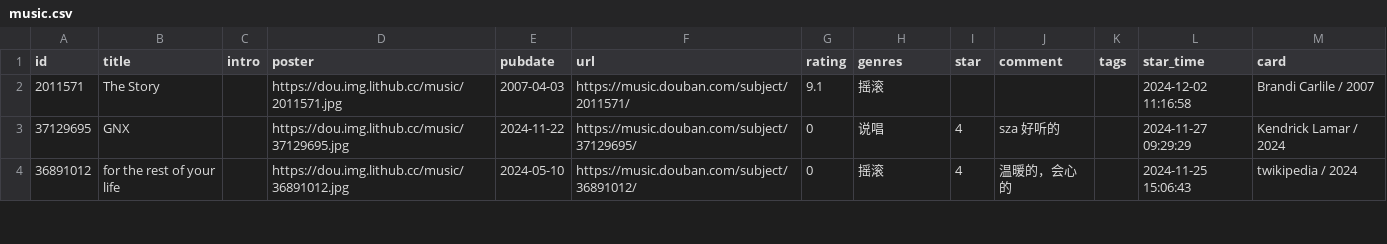
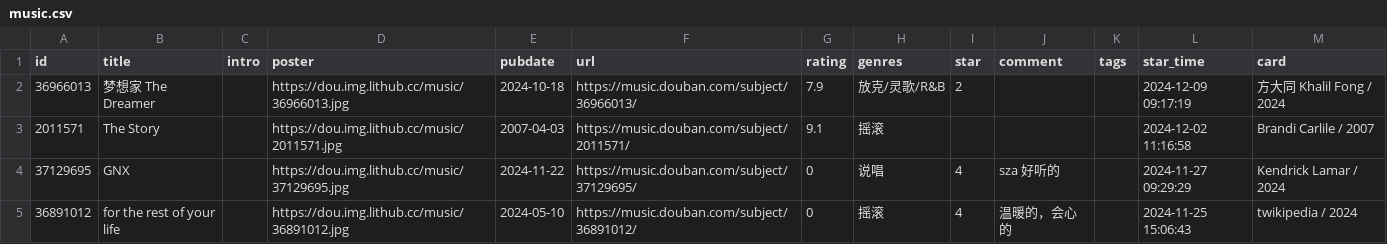
Before and after one commit to zcysxy/doumark-action, a CSV file: data/douban/music.csv, drawn as a sheet; only a part is shown; the diff names each change by its address in the sheet, - before the commit and + after, or states it on an @@ line.

```diff
--- a/data/douban/music.csv
+++ b/data/douban/music.csv
+row 2: 36966013 | 梦想家 The Dreamer |  | https://dou.img.lithub.cc/music/36966013.jpg | 2024-10-18 | https://music.douban.com/subject/36966013/ | 7.9 | 放克/灵歌/R&B | 2 |  |  | 2024-12-09 09:17:19 | 方大同 Khalil Fong / 2024
```
Also changed, not shown: data/douban/movie.csv.
